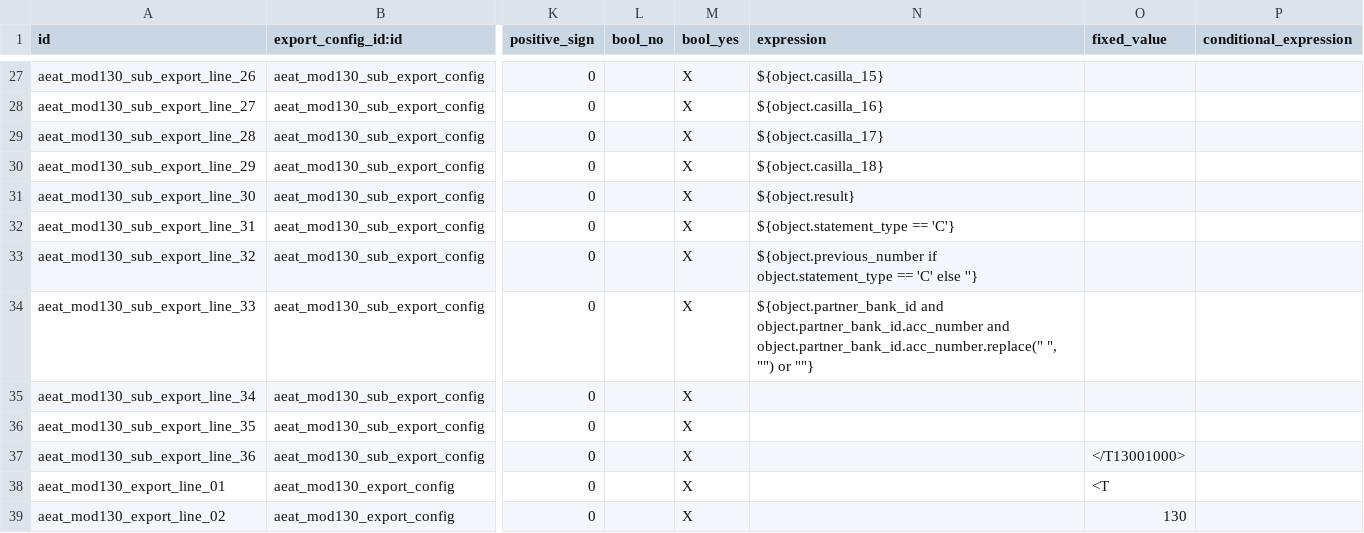
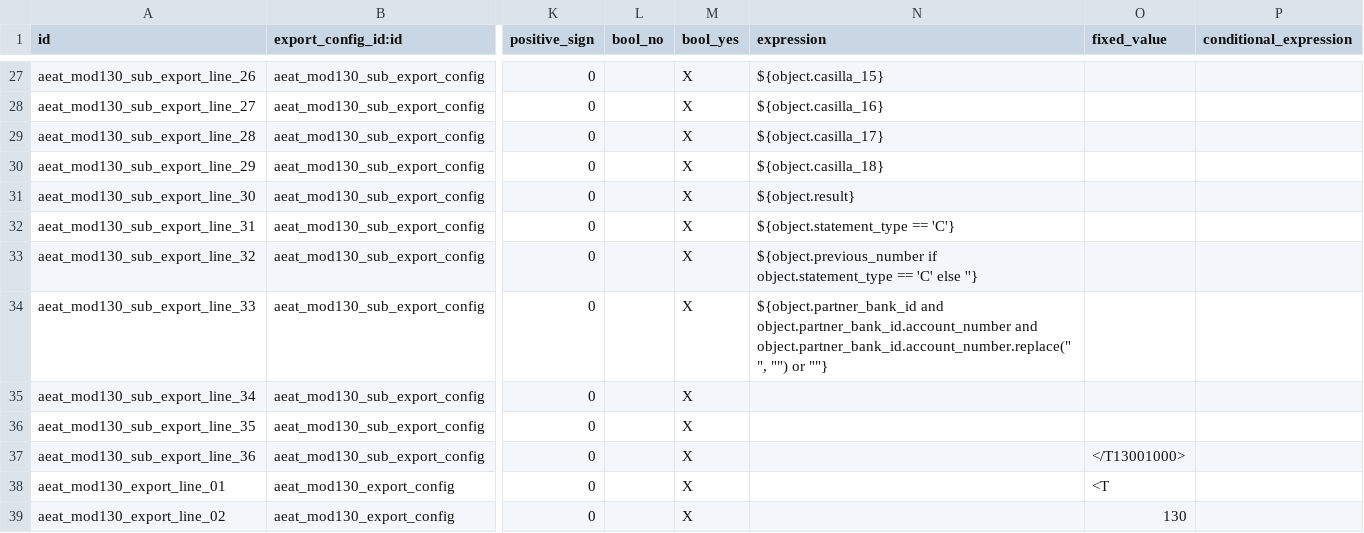
Before and after one commit to OCA/l10n-spain, a CSV file: l10n_es_aeat_mod130/data/aeat.model.export.config.line.csv, drawn as a sheet; only a part is shown, gaps mark what is left out; the diff names each change by its address in the sheet, - before the commit and + after, or states it on an @@ line.

Commit message:
[MIG] l10n_es_aeat_mod130: Migration to 20.0
Migrated from 19.0. The access of the AEAT group and the multi-company rule of the declaration move to ir.access.csv, which replaces ir.model.access.csv and the ir.rule record of the old security XML file; the rule keeps its xmlid, its domain and its operations. The IBAN line of the export configuration reads partner_bank_id.account_number: the bank account fields have been renamed in 20.0, so acc_number no longer exists and the export failed with a bank account set.

Tests: mutable class attributes are annotated as ClassVar, as the 20.0 lint template requires, and the company's dummy VAT number is shortened to nine characters, because the ORM no longer truncates a value longer than the size of its Char field (odoo/odoo#286488). New tests export a declaration with a bank account and check the IBAN in the file, and check that a user does not see the declarations of a company they are not allowed in.

```diff
--- a/l10n_es_aeat_mod130/data/aeat.model.export.config.line.csv
+++ b/l10n_es_aeat_mod130/data/aeat.model.export.config.line.csv
-N34 (expression): ${object.partner_bank_id and object.partner_bank_id.acc_number and object.partner_bank_id.acc_number.replace(" ", "")…
+N34 (expression): ${object.partner_bank_id and object.partner_bank_id.account_number and object.partner_bank_id.account_number.replace(" ", "")…
```
Also changed, not shown: 8 other files.
